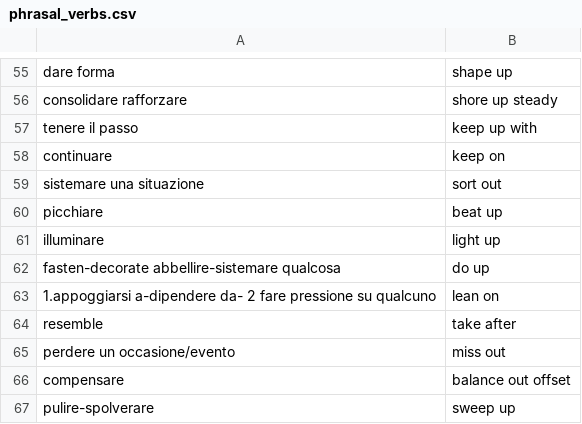
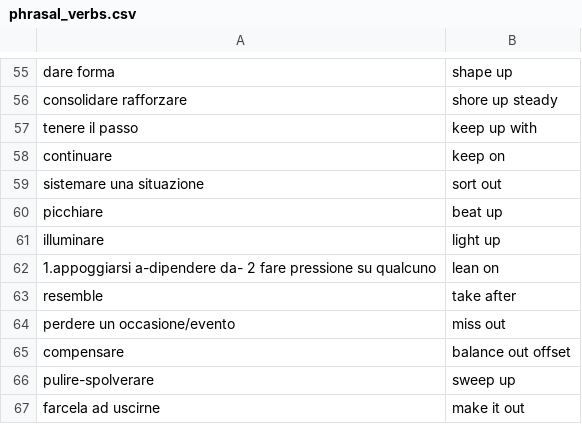
Before and after one commit to Chiquadro841/Espanol_app, a CSV file: phrasal_verbs.csv, drawn as a sheet; only a part is shown, gaps mark what is left out; the shorter side is filled out with more unchanged rows; the diff names each change by its address in the sheet, - before the commit and + after, or states it on an @@ line.

Commit message:
Remove entry for 'fasten-decorate' from phrasal verbs
Removed the entry for 'fasten-decorate abbellire-sistemare qualcosa' from the list.

```diff
--- a/phrasal_verbs.csv
+++ b/phrasal_verbs.csv
-row 62: fasten-decorate abbellire-sistemare qualcosa | do up
```
